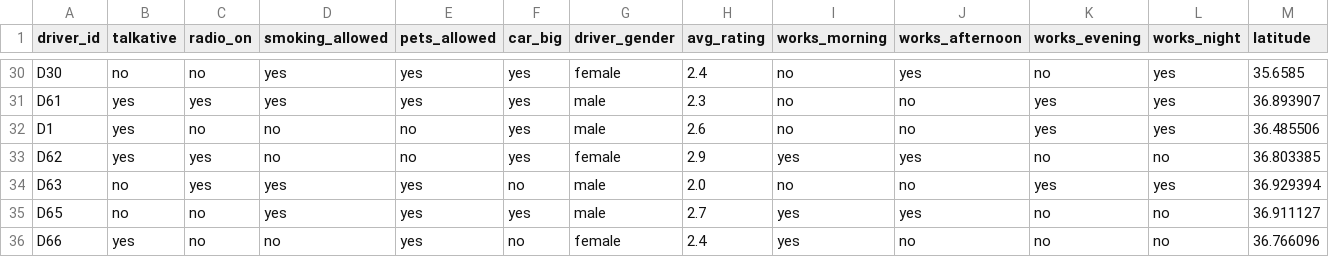
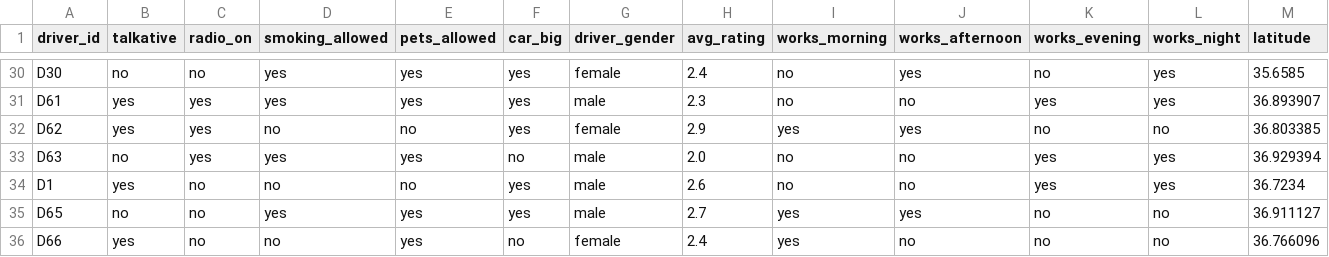
Before and after one commit to yasminebounasla/Application-de-Transport-Securise-avec-Recommandation-et-OCR, a CSV file: ml-service/lightfm_data/drivers.csv, drawn as a sheet; only a part is shown, gaps mark what is left out; removed rows and columns are numbered as before the commit, all else as after; rows hold the shown columns only; the diff names each change by its address in the sheet, - before the commit and + after, or states it on an @@ line.

```diff
--- a/ml-service/lightfm_data/drivers.csv
+++ b/ml-service/lightfm_data/drivers.csv
-row 32: D1 | yes | no | no | no | yes | male | 2.6 | no | no | yes | yes | 36.485506
+row 34: D1 | yes | no | no | no | yes | male | 2.6 | no | no | yes | yes | 36.7234
```
Also changed, not shown: ml-service/lightfm_data/trajets.csv, 2 other files.
